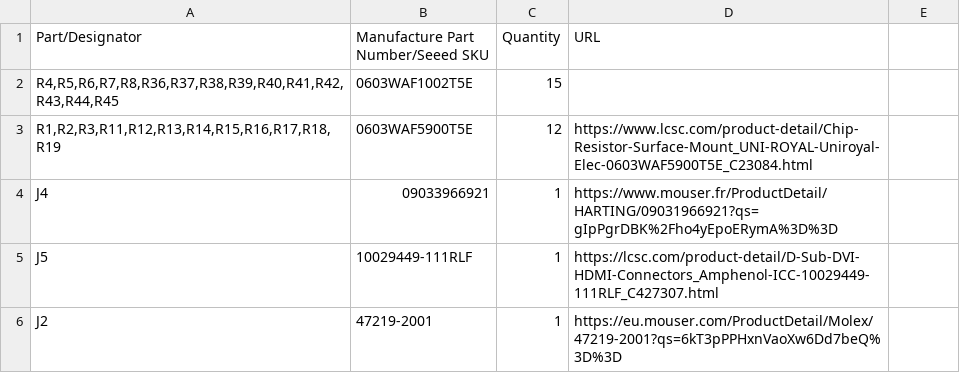
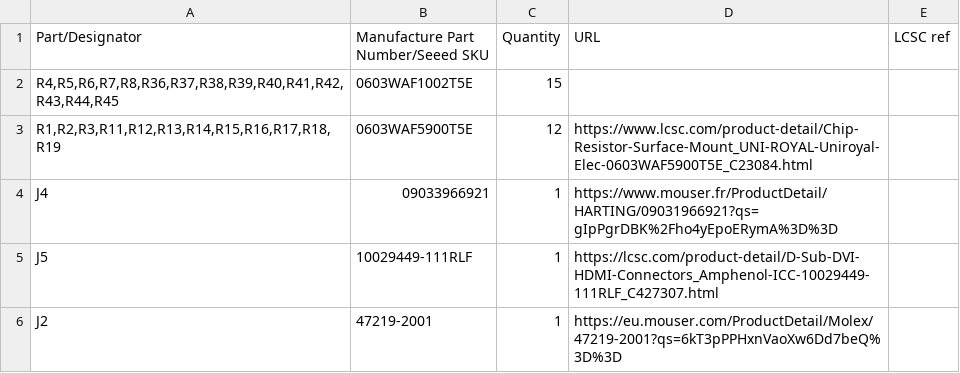
Before and after one commit to MelkhiorVintageComputing/NuBusFPGA, a CSV file: nubus-to-ztex/nubus-to-ztex.csv, drawn as a sheet; only a part is shown; the diff names each change by its address in the sheet, - before the commit and + after, or states it on an @@ line.

```diff
--- a/nubus-to-ztex/nubus-to-ztex.csv
+++ b/nubus-to-ztex/nubus-to-ztex.csv
-E1: (empty)
+E1: LCSC ref
```
Also changed, not shown: 30 other files.
